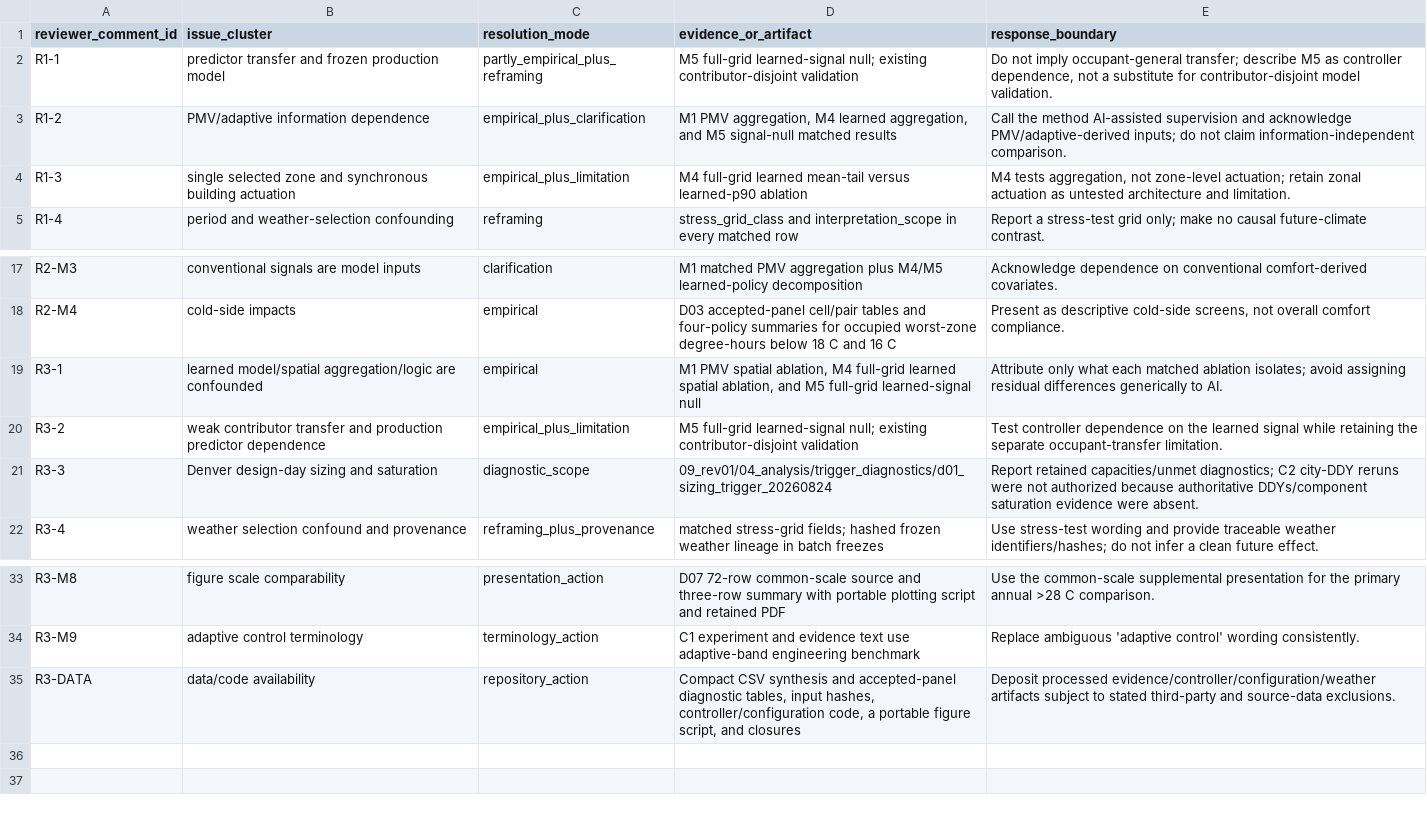
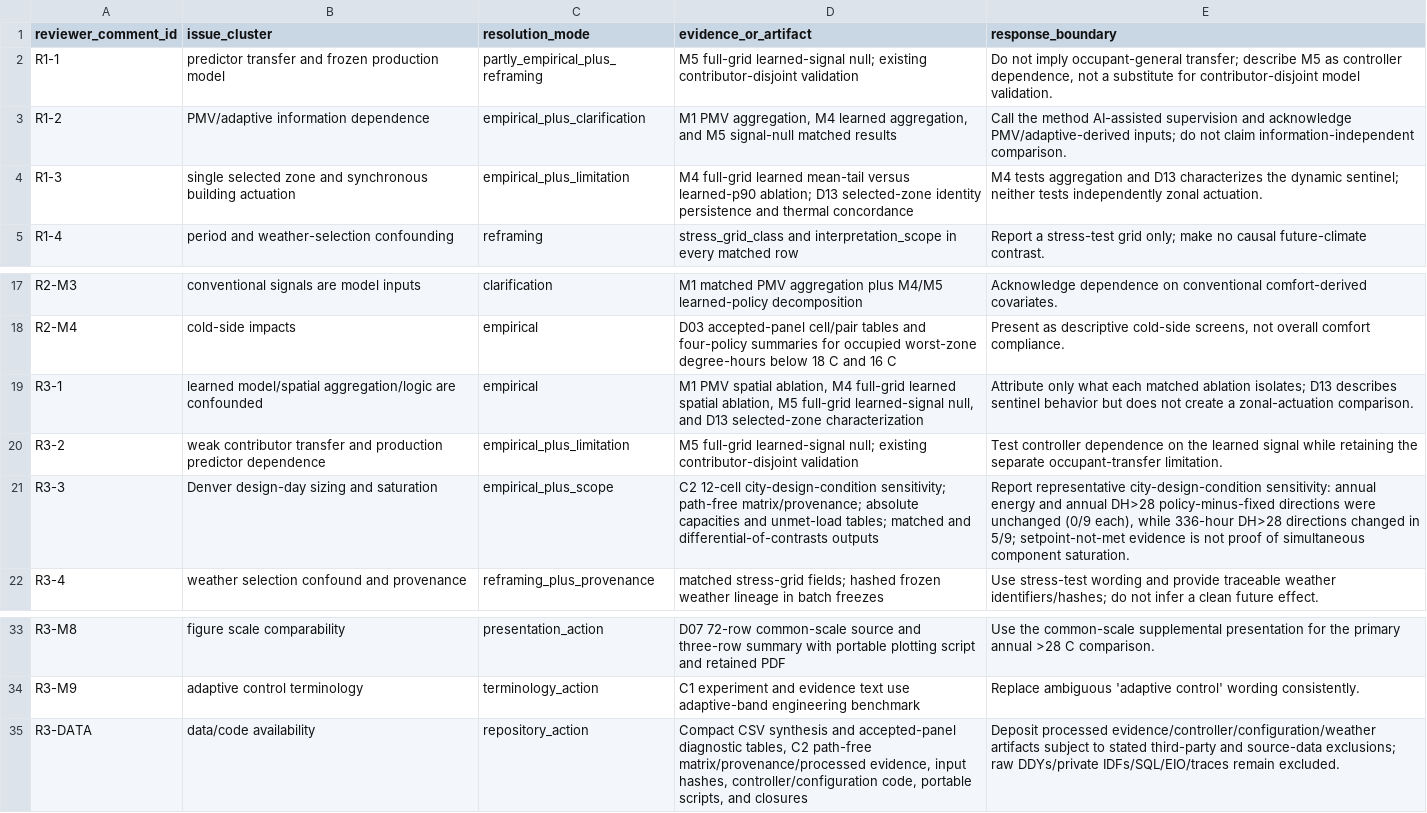
Before and after one commit to clementinec/risk-constrained-setpoint-flexibility, a CSV file: revision_01/summary_outputs/reviewer_evidence_map.csv, drawn as a sheet; only a part is shown, gaps mark what is left out.

```diff
--- a/revision_01/summary_outputs/reviewer_evidence_map.csv
+++ b/revision_01/summary_outputs/reviewer_evidence_map.csv
@@ -3,3 +3,3 @@ R1-1,predictor transfer and frozen production model,partly_empirical_plus_refram
 R1-2,PMV/adaptive information dependence,empirical_plus_clarification,"M1 PMV aggregation, M4 learned aggregation, and M5 signal-null matched results",Call the method AI-assisted supervision and acknowledge PMV/adaptive-derived inputs; do not claim information-independent comparison.
-R1-3,single selected zone and synchronous building actuation,empirical_plus_limitation,M4 full-grid learned mean-tail versus learned-p90 ablation,"M4 tests aggregation, not zone-level actuation; retain zonal actuation as untested architecture and limitation."
+R1-3,single selected zone and synchronous building actuation,empirical_plus_limitation,M4 full-grid learned mean-tail versus learned-p90 ablation; D13 selected-zone identity persistence and thermal concordance,"M4 tests aggregation and D13 characterizes the dynamic sentinel; neither tests independently zonal actuation."
 R1-4,period and weather-selection confounding,reframing,stress_grid_class and interpretation_scope in every matched row,Report a stress-test grid only; make no causal future-climate contrast.
@@ -18,5 +18,5 @@ R2-M3,conventional signals are model inputs,clarification,M1 matched PMV aggrega
 R2-M4,cold-side impacts,empirical,D03 accepted-panel cell/pair tables and four-policy summaries for occupied worst-zone degree-hours below 18 C and 16 C,"Present as descriptive cold-side screens, not overall comfort compliance."
-R3-1,learned model/spatial aggregation/logic are confounded,empirical,"M1 PMV spatial ablation, M4 full-grid learned spatial ablation, and M5 full-grid learned-signal null",Attribute only what each matched ablation isolates; avoid assigning residual differences generically to AI.
+R3-1,learned model/spatial aggregation/logic are confounded,empirical,"M1 PMV spatial ablation, M4 full-grid learned spatial ablation, M5 full-grid learned-signal null, and D13 selected-zone characterization",Attribute only what each matched ablation isolates; D13 describes sentinel behavior but does not create a zonal-actuation comparison.
 R3-2,weak contributor transfer and production predictor dependence,empirical_plus_limitation,M5 full-grid learned-signal null; existing contributor-disjoint validation,Test controller dependence on the learned signal while retaining the separate occupant-transfer limitation.
-R3-3,Denver design-day sizing and saturation,diagnostic_scope,09_rev01/04_analysis/trigger_diagnostics/d01_sizing_trigger_20260824,Report retained capacities/unmet diagnostics; C2 city-DDY reruns were not authorized because authoritative DDYs/component saturation evidence were absent.
+R3-3,Denver design-day sizing and saturation,empirical_plus_scope,"C2 12-cell city-design-condition sensitivity; path-free matrix/provenance; absolute capacities and unmet-load tables; matched and differential-of-contrasts outputs","Report representative city-design-condition sensitivity: annual energy and annual DH>28 policy-minus-fixed directions were unchanged (0/9 each), while 336-hour DH>28 directions changed in 5/9; setpoint-not-met evidence is not proof of simultaneous component saturation."
 R3-4,weather selection confound and provenance,reframing_plus_provenance,matched stress-grid fields; hashed frozen weather lineage in batch freezes,Use stress-test wording and provide traceable weather identifiers/hashes; do not infer a clean future effect.
@@ -34,2 +34,2 @@ R3-M8,figure scale comparability,presentation_action,D07 72-row common-scale sou
 R3-M9,adaptive control terminology,terminology_action,C1 experiment and evidence text use adaptive-band engineering benchmark,Replace ambiguous 'adaptive control' wording consistently.
-R3-DATA,data/code availability,repository_action,"Compact CSV synthesis and accepted-panel diagnostic tables, input hashes, controller/configuration code, a portable figure script, and closures",Deposit processed evidence/controller/configuration/weather artifacts subject to stated third-party and source-data exclusions.
+R3-DATA,data/code availability,repository_action,"Compact CSV synthesis and accepted-panel diagnostic tables, C2 path-free matrix/provenance/processed evidence, input hashes, controller/configuration code, portable scripts, and closures",Deposit processed evidence/controller/configuration/weather artifacts subject to stated third-party and source-data exclusions; raw DDYs/private IDFs/SQL/EIO/traces remain excluded.
```
Also changed, not shown: revision_01/RUN_INVENTORY.csv, 34 other files.
